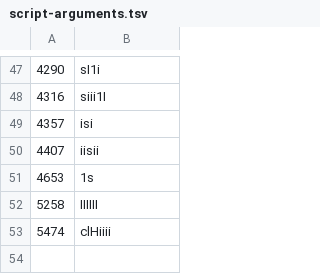
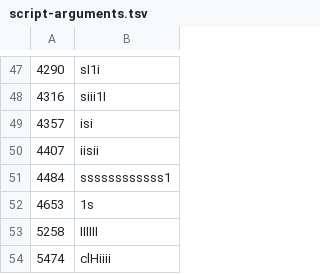
Before and after one commit to ThatGamerBlue/cs2-decompiler, a TSV file: src/main/resources/org/runestar/cs2/script-arguments.tsv, drawn as a sheet; only a part is shown, gaps mark what is left out.

```diff
--- a/src/main/resources/org/runestar/cs2/script-arguments.tsv
+++ b/src/main/resources/org/runestar/cs2/script-arguments.tsv
@@ -50,2 +50,3 @@
 4407	iisii
+4484	ssssssssssss1
 4653	1s
```
Also changed, not shown: src/main/resources/org/runestar/cs2/graphic-names.tsv, src/main/resources/org/runestar/cs2/script-names.tsv.
